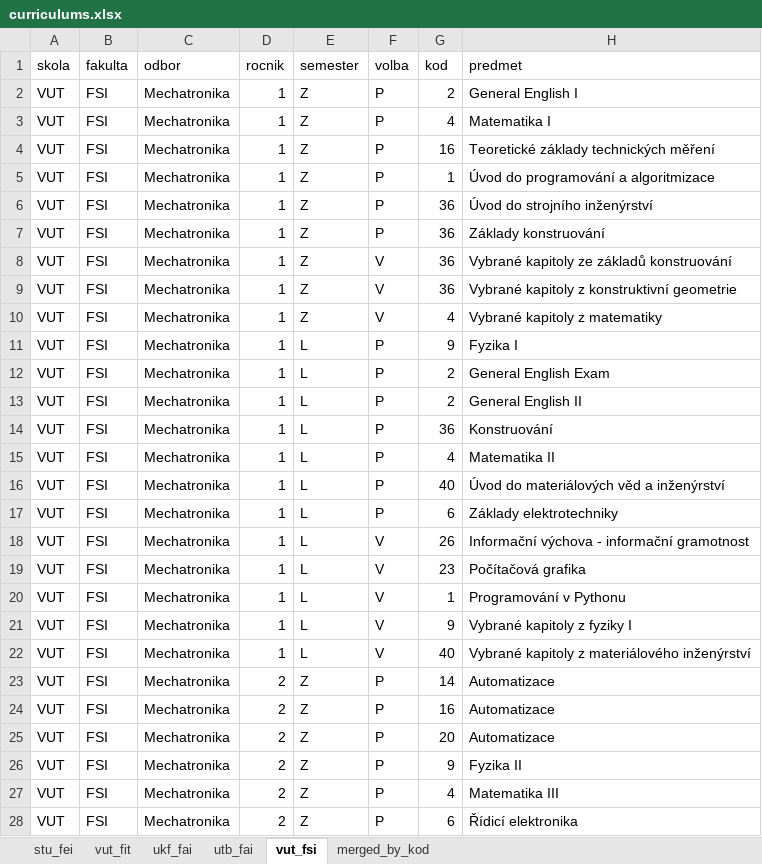
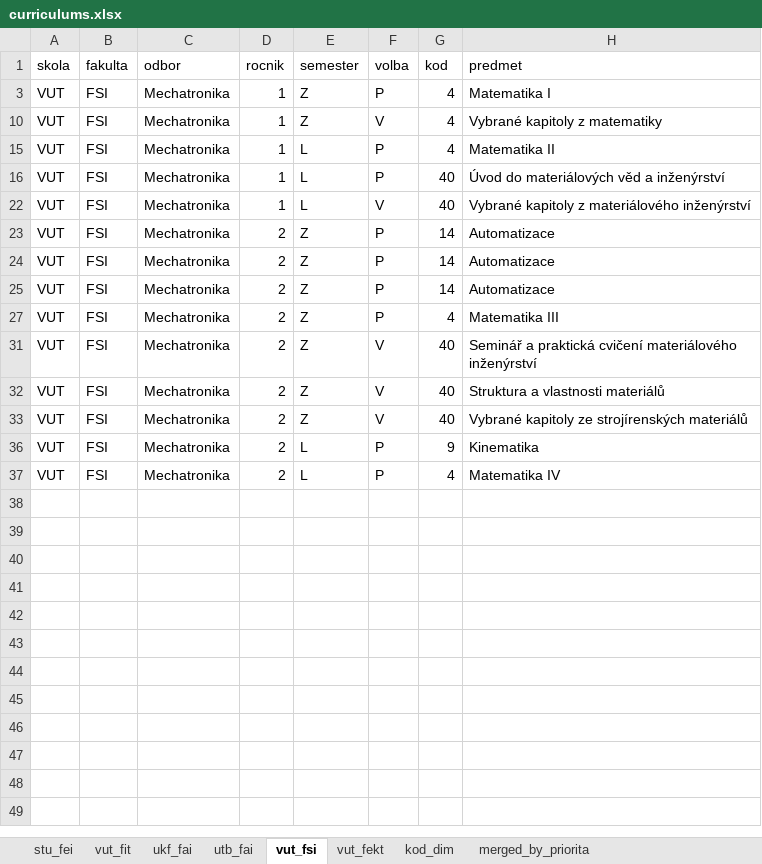
Before and after one commit to alfredsasko/universities, an Excel workbook: data/curriculums.xlsx, sheet vut_fsi, drawn as a sheet; only a part is shown; the shorter side is filled out with more unchanged rows; values as stored, in another font and other column widths than the file's, no borders; table styles not drawn; the diff covers the shown part only; the diff names each change by its address in the sheet, - before the commit and + after, or states it on an @@ line.

```diff
--- a/data/curriculums.xlsx (sheet vut_fsi)
+++ b/data/curriculums.xlsx (sheet vut_fsi)
-sheet tab: merged_by_kod
+sheet tab: vut_fekt
+sheet tab: kod_dim
+sheet tab: merged_by_priorita
@@ row 2 hidden: VUT | FSI | Mechatronika | 1 | Z | P | 2 | General English I @@
-row 4: VUT | FSI | Mechatronika | 1 | Z | P | 16 | Teoretické základy technických měření
@@ row 5 hidden: VUT | FSI | Mechatronika | 1 | Z | P | 1 | Úvod do programování a algoritmizace @@
@@ row 6 hidden: VUT | FSI | Mechatronika | 1 | Z | P | 36 | Úvod do strojního inženýrství @@
@@ row 7 hidden: VUT | FSI | Mechatronika | 1 | Z | P | 36 | Základy konstruování @@
@@ row 8 hidden: VUT | FSI | Mechatronika | 1 | Z | V | 36 | Vybrané kapitoly ze základů konstruování @@
@@ row 9 hidden: VUT | FSI | Mechatronika | 1 | Z | V | 36 | Vybrané kapitoly z konstruktivní geometrie @@
@@ row 11 hidden: VUT | FSI | Mechatronika | 1 | L | P | 9 | Fyzika I @@
@@ row 12 hidden: VUT | FSI | Mechatronika | 1 | L | P | 2 | General English Exam @@
@@ row 13 hidden: VUT | FSI | Mechatronika | 1 | L | P | 2 | General English II @@
@@ row 14 hidden: VUT | FSI | Mechatronika | 1 | L | P | 36 | Konstruování @@
@@ row 17 hidden: VUT | FSI | Mechatronika | 1 | L | P | 6 | Základy elektrotechniky @@
-row 18: VUT | FSI | Mechatronika | 1 | L | V | 26 | Informační výchova - informační gramotnost
@@ row 19 hidden: VUT | FSI | Mechatronika | 1 | L | V | 23 | Počítačová grafika @@
@@ row 20 hidden: VUT | FSI | Mechatronika | 1 | L | V | 1 | Programování v Pythonu @@
@@ row 21 hidden: VUT | FSI | Mechatronika | 1 | L | V | 9 | Vybrané kapitoly z fyziky I @@
-G24 (kod): 16
+G24 (kod): 14
-G25 (kod): 20
+G25 (kod): 14
@@ row 26 hidden: VUT | FSI | Mechatronika | 2 | Z | P | 9 | Fyzika II @@
@@ row 28 hidden: VUT | FSI | Mechatronika | 2 | Z | P | 6 | Řídicí elektronika @@
```
Also changed, not shown: 2 removed rows and 36 hidden or unhidden rows elsewhere in this sheet, sheet vut_fit, sheet vut_fekt, sheet stu_fei, sheet utb_fai, sheet ukf_fai, hidden cells, 1 other file.
